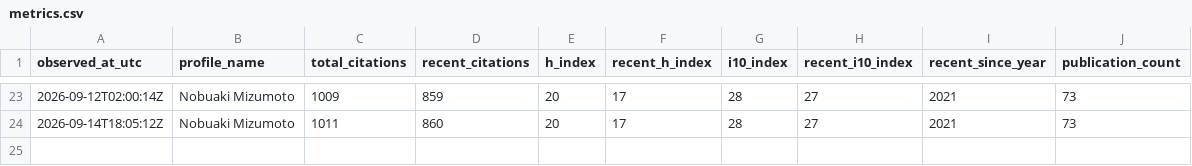
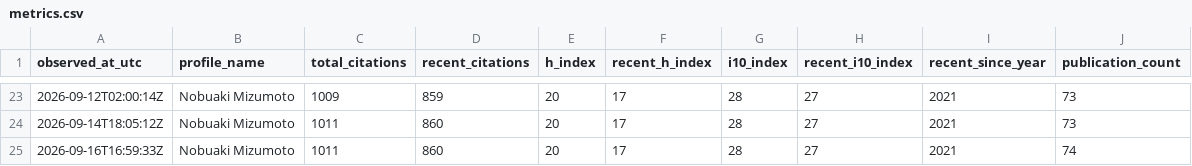
Before and after one commit to nobuaki-mzmt/scholar-history, a CSV file: data/metrics.csv, drawn as a sheet; only a part is shown, gaps mark what is left out.

```diff
--- a/data/metrics.csv
+++ b/data/metrics.csv
@@ -24 +24,2 @@ observed_at_utc,profile_name,total_citations,recent_citations,h_index,recent_h_i
 2026-09-14T18:05:12Z,Nobuaki Mizumoto,1011,860,20,17,28,27,2021,73
+2026-09-16T16:59:33Z,Nobuaki Mizumoto,1011,860,20,17,28,27,2021,74
```
Also changed, not shown: data/changes.csv, reports/forecast_models.csv, 6 other files.
